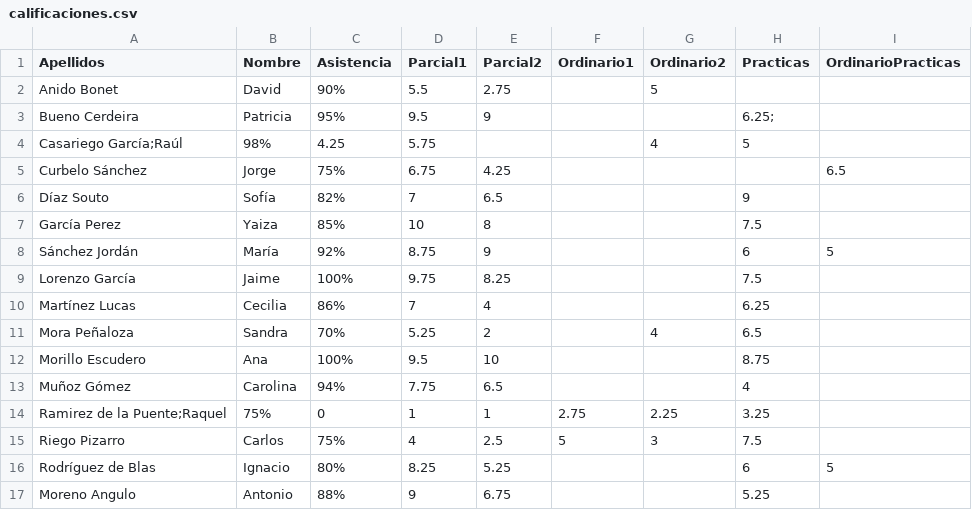
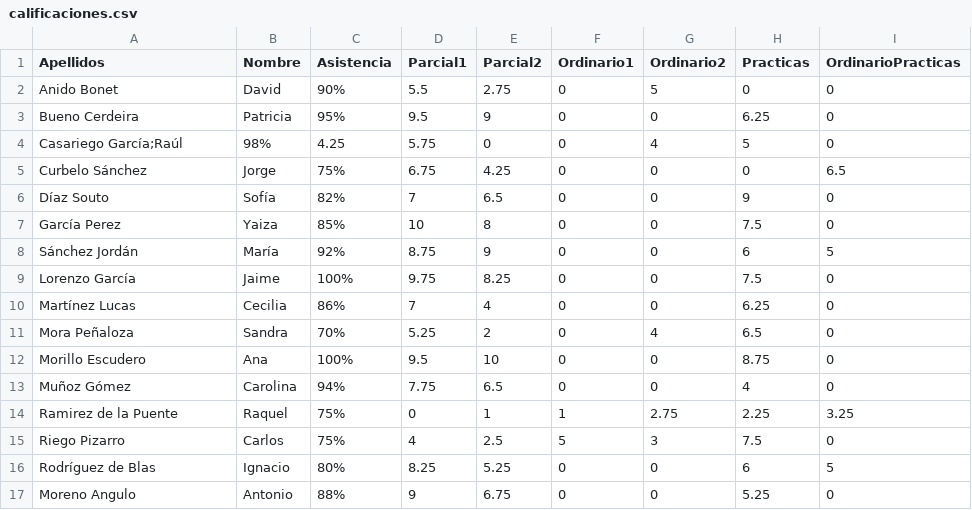
Before and after one commit to joseluis031/Ejercicio-con-archivos-en-POO, a CSV file: calificaciones.csv, drawn as a sheet.

Commit message:
he completado el csv con 0 pq no funcionama fillna

```diff
--- a/calificaciones.csv
+++ b/calificaciones.csv
@@ -1,17 +1,17 @@
 Apellidos,Nombre,Asistencia,Parcial1,Parcial2,Ordinario1,Ordinario2,Practicas,OrdinarioPracticas
-Anido Bonet,David,90%,5.5,2.75,,5,,
-Bueno Cerdeira,Patricia,95%,9.5,9,,,6.25;
-Casariego García;Raúl,98%,4.25,5.75,,,4,5
-Curbelo Sánchez,Jorge,75%,6.75,4.25,,,,6.5
-Díaz Souto,Sofía,82%,7,6.5,,,9,
-García Perez,Yaiza,85%,10,8,,,7.5,
-Sánchez Jordán,María,92%,8.75,9,,,6,5
-Lorenzo García,Jaime,100%,9.75,8.25,,,7.5,
-Martínez Lucas,Cecilia,86%,7,4,,,6.25,
-Mora Peñaloza,Sandra,70%,5.25,2,,4,6.5,
-Morillo Escudero,Ana,100%,9.5,10,,,8.75,
-Muñoz Gómez,Carolina,94%,7.75,6.5,,,4,
-Ramirez de la Puente;Raquel,75%,0,1,1,2.75,2.25,3.25
-Riego Pizarro,Carlos,75%,4,2.5,5,3,7.5,
-Rodríguez de Blas,Ignacio,80%,8.25,5.25,,,6,5
-Moreno Angulo,Antonio,88%,9,6.75,,,5.25,
+Anido Bonet,David,90%,5.5,2.75,0,5,0,0
+Bueno Cerdeira,Patricia,95%,9.5,9,0,0,6.25,0
+Casariego García;Raúl,98%,4.25,5.75,0,0,4,5,0
+Curbelo Sánchez,Jorge,75%,6.75,4.25,0,0,0,6.5
+Díaz Souto,Sofía,82%,7,6.5,0,0,9,0
+García Perez,Yaiza,85%,10,8,0,0,7.5,0
+Sánchez Jordán,María,92%,8.75,9,0,0,6,5
+Lorenzo García,Jaime,100%,9.75,8.25,0,0,7.5,0
+Martínez Lucas,Cecilia,86%,7,4,0,0,6.25,0
+Mora Peñaloza,Sandra,70%,5.25,2,0,4,6.5,0
+Morillo Escudero,Ana,100%,9.5,10,0,0,8.75,0
+Muñoz Gómez,Carolina,94%,7.75,6.5,0,0,4,0
+Ramirez de la Puente,Raquel,75%,0,1,1,2.75,2.25,3.25
+Riego Pizarro,Carlos,75%,4,2.5,5,3,7.5,0
+Rodríguez de Blas,Ignacio,80%,8.25,5.25,0,0,6,5
+Moreno Angulo,Antonio,88%,9,6.75,0,0,5.25,0
```
